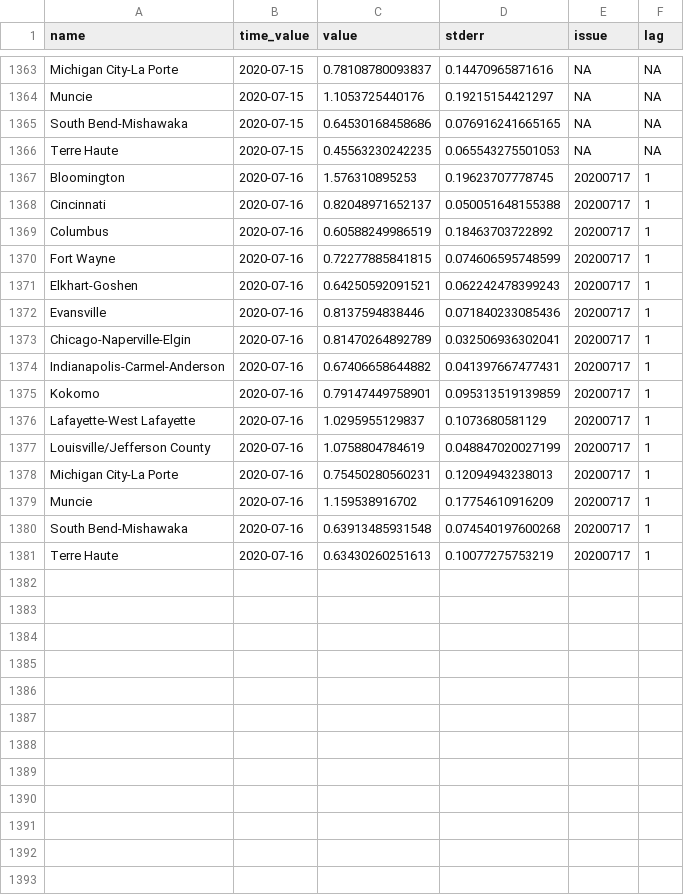
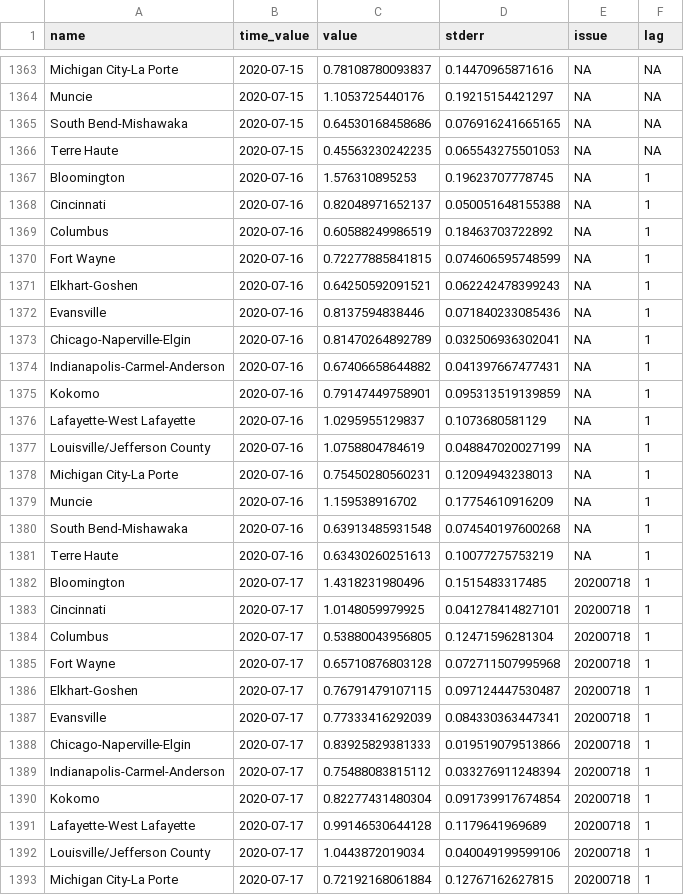
Before and after one commit to ercbk/Indiana-COVIDcast-Dashboard, a CSV file: data/covidcast-msa-complete.csv, drawn as a sheet; only a part is shown, gaps mark what is left out; the diff covers the shown part only.

```diff
--- a/data/covidcast-msa-complete.csv
+++ b/data/covidcast-msa-complete.csv
@@ -1366,16 +1366,28 @@ South Bend-Mishawaka,2020-07-15,0.64530168458686,0.076916241665165,NA,NA
 Terre Haute,2020-07-15,0.45563230242235,0.065543275501053,NA,NA
-Bloomington,2020-07-16,1.576310895253,0.19623707778745,20200717,1
-Cincinnati,2020-07-16,0.82048971652137,0.050051648155388,20200717,1
-Columbus,2020-07-16,0.60588249986519,0.18463703722892,20200717,1
-Fort Wayne,2020-07-16,0.72277885841815,0.074606595748599,20200717,1
-Elkhart-Goshen,2020-07-16,0.64250592091521,0.062242478399243,20200717,1
-Evansville,2020-07-16,0.8137594838446,0.071840233085436,20200717,1
-Chicago-Naperville-Elgin,2020-07-16,0.81470264892789,0.032506936302041,20200717,1
-Indianapolis-Carmel-Anderson,2020-07-16,0.67406658644882,0.041397667477431,20200717,1
-Kokomo,2020-07-16,0.79147449758901,0.095313519139859,20200717,1
-Lafayette-West Lafayette,2020-07-16,1.0295955129837,0.1073680581129,20200717,1
-Louisville/Jefferson County,2020-07-16,1.0758804784619,0.048847020027199,20200717,1
-Michigan City-La Porte,2020-07-16,0.75450280560231,0.12094943238013,20200717,1
-Muncie,2020-07-16,1.159538916702,0.17754610916209,20200717,1
-South Bend-Mishawaka,2020-07-16,0.63913485931548,0.074540197600268,20200717,1
-Terre Haute,2020-07-16,0.63430260251613,0.10077275753219,20200717,1
+Bloomington,2020-07-16,1.576310895253,0.19623707778745,NA,1
+Cincinnati,2020-07-16,0.82048971652137,0.050051648155388,NA,1
+Columbus,2020-07-16,0.60588249986519,0.18463703722892,NA,1
+Fort Wayne,2020-07-16,0.72277885841815,0.074606595748599,NA,1
+Elkhart-Goshen,2020-07-16,0.64250592091521,0.062242478399243,NA,1
+Evansville,2020-07-16,0.8137594838446,0.071840233085436,NA,1
+Chicago-Naperville-Elgin,2020-07-16,0.81470264892789,0.032506936302041,NA,1
+Indianapolis-Carmel-Anderson,2020-07-16,0.67406658644882,0.041397667477431,NA,1
+Kokomo,2020-07-16,0.79147449758901,0.095313519139859,NA,1
+Lafayette-West Lafayette,2020-07-16,1.0295955129837,0.1073680581129,NA,1
+Louisville/Jefferson County,2020-07-16,1.0758804784619,0.048847020027199,NA,1
+Michigan City-La Porte,2020-07-16,0.75450280560231,0.12094943238013,NA,1
+Muncie,2020-07-16,1.159538916702,0.17754610916209,NA,1
+South Bend-Mishawaka,2020-07-16,0.63913485931548,0.074540197600268,NA,1
+Terre Haute,2020-07-16,0.63430260251613,0.10077275753219,NA,1
+Bloomington,2020-07-17,1.4318231980496,0.1515483317485,20200718,1
+Cincinnati,2020-07-17,1.0148059979925,0.041278414827101,20200718,1
+Columbus,2020-07-17,0.53880043956805,0.12471596281304,20200718,1
+Fort Wayne,2020-07-17,0.65710876803128,0.072711507995968,20200718,1
+Elkhart-Goshen,2020-07-17,0.76791479107115,0.097124447530487,20200718,1
+Evansville,2020-07-17,0.77333416292039,0.084330363447341,20200718,1
+Chicago-Naperville-Elgin,2020-07-17,0.83925829381333,0.019519079513866,20200718,1
+Indianapolis-Carmel-Anderson,2020-07-17,0.75488083815112,0.033276911248394,20200718,1
+Kokomo,2020-07-17,0.82277431480304,0.091739917674854,20200718,1
+Lafayette-West Lafayette,2020-07-17,0.99146530644128,0.1179641969689,20200718,1
+Louisville/Jefferson County,2020-07-17,1.0443872019034,0.040049199599106,20200718,1
+Michigan City-La Porte,2020-07-17,0.72192168061884,0.12767162627815,20200718,1
```
Also changed, not shown: 3 added rows elsewhere in this file, 3 other files.
